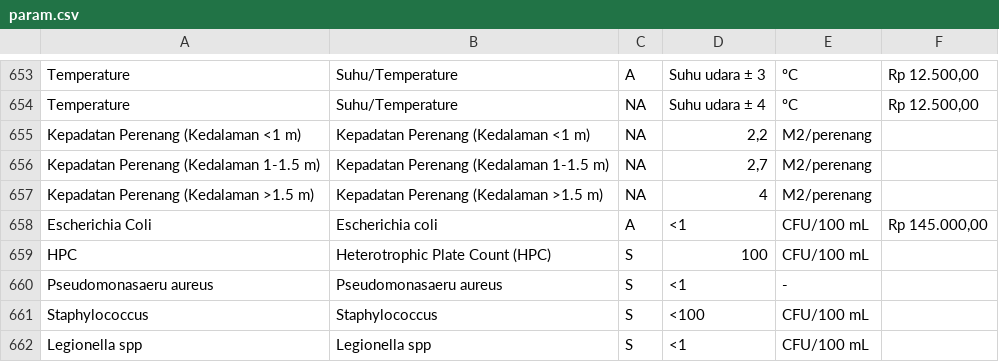
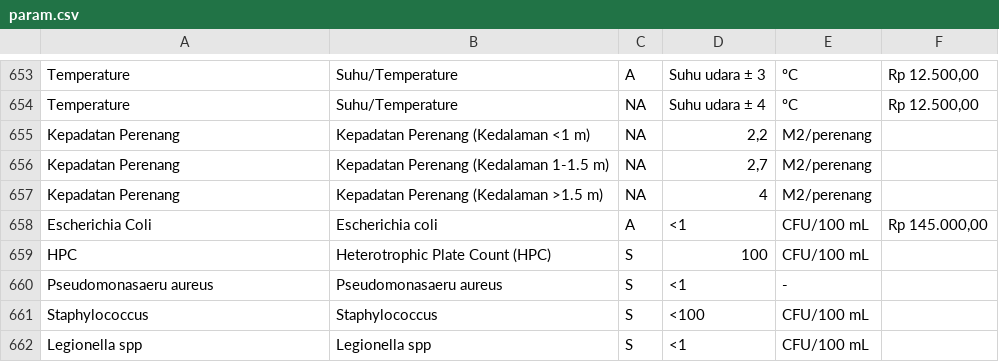
Before and after one commit to MuhammadAgungMahardhika/Web-laboratory-information-management-system, a CSV file: database/csv/param.csv, drawn as a sheet; only a part is shown, gaps mark what is left out.

```diff
--- a/database/csv/param.csv
+++ b/database/csv/param.csv
@@ -654,5 +654,5 @@ Temperature,Suhu/Temperature,A,Suhu udara ± 3,ºC," Rp 12.500,00 ",
 Temperature,Suhu/Temperature,NA,Suhu udara ± 4,ºC," Rp 12.500,00 ",
-Kepadatan Perenang  (Kedalaman  <1 m),Kepadatan Perenang  (Kedalaman  <1 m),NA,"2,2",M2/perenang,,
-Kepadatan Perenang  (Kedalaman  1-1.5 m),Kepadatan Perenang  (Kedalaman  1-1.5 m),NA,"2,7",M2/perenang,,
-Kepadatan Perenang  (Kedalaman  >1.5 m),Kepadatan Perenang  (Kedalaman  >1.5 m),NA,4,M2/perenang,,
+Kepadatan Perenang,Kepadatan Perenang  (Kedalaman  <1 m),NA,"2,2",M2/perenang,,
+Kepadatan Perenang,Kepadatan Perenang  (Kedalaman  1-1.5 m),NA,"2,7",M2/perenang,,
+Kepadatan Perenang,Kepadatan Perenang  (Kedalaman  >1.5 m),NA,4,M2/perenang,,
 Escherichia Coli,Escherichia coli,A,<1,CFU/100 mL," Rp 145.000,00 ",
```
Also changed, not shown: database/csv/parameter.csv, 1 other file.
